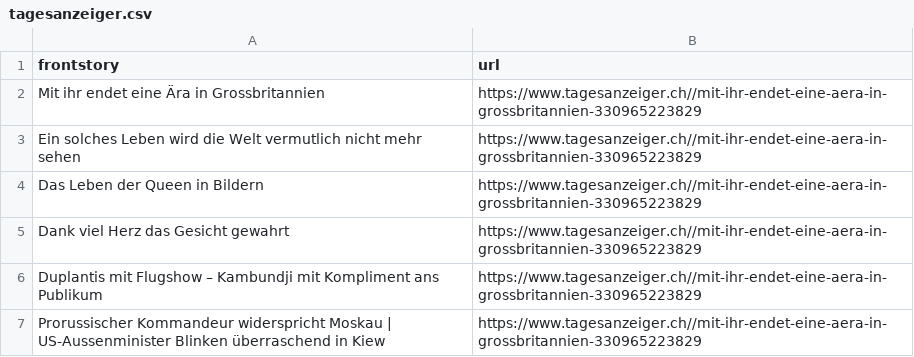
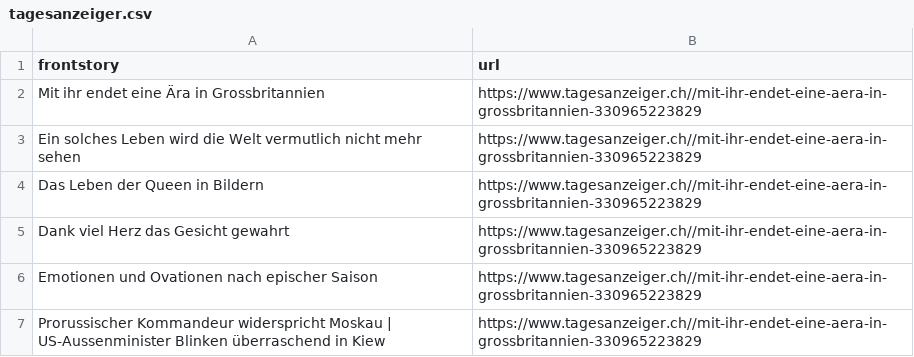
Before and after one commit to ErichBuergler/automatic-scraper-tagesanzeiger, a CSV file: tagesanzeiger.csv, drawn as a sheet; the diff names each change by its address in the sheet, - before the commit and + after, or states it on an @@ line.

```diff
--- a/tagesanzeiger.csv
+++ b/tagesanzeiger.csv
-A6 (frontstory): Duplantis mit Flugshow – Kambundji mit Kompliment ans Publikum
+A6 (frontstory): Emotionen und Ovationen nach epischer Saison
```
